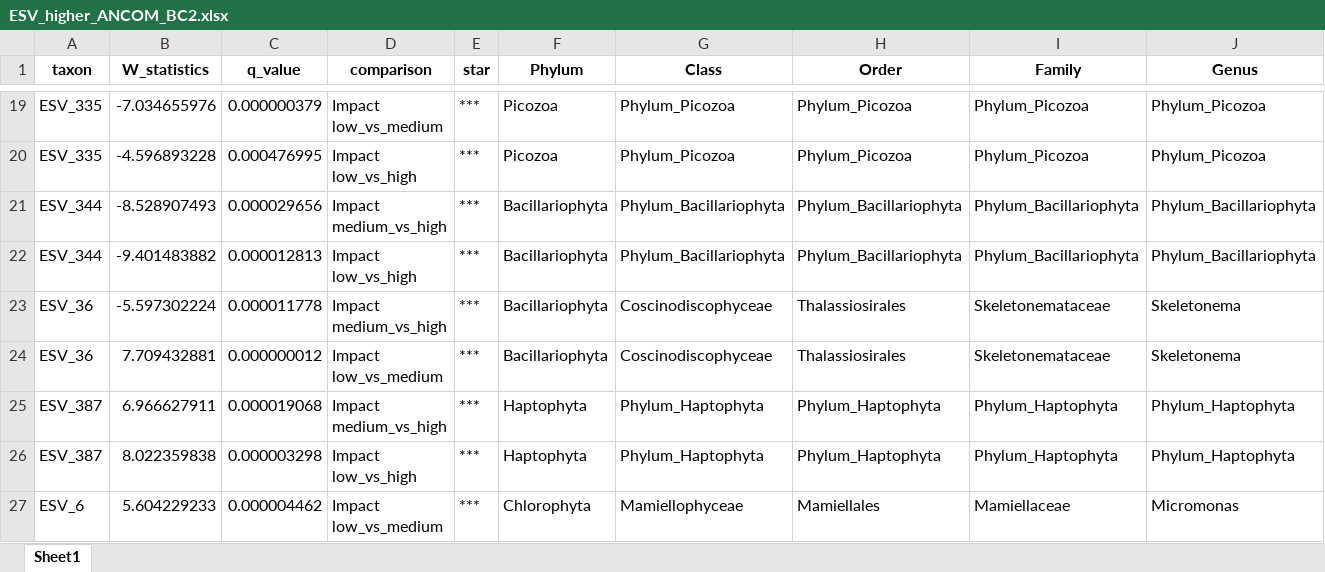
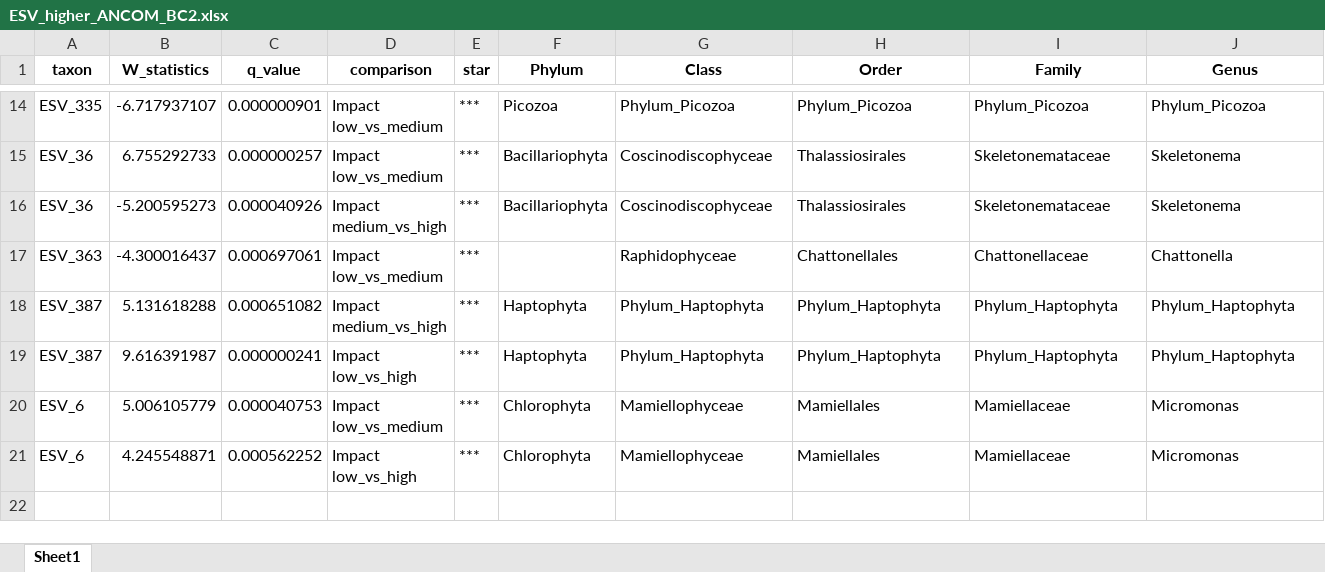
Before and after one commit to CCampanini/Campanini_Gosser_et_al-Effective_combination_reef_monitoring_Okinawa_metabarcoding, an Excel workbook: Multi-taxa_data/eDNA/4-Output/ESV_higher_ANCOM_BC2.xlsx, sheet Sheet1, drawn as a sheet; only a part is shown, gaps mark what is left out; values as stored, in another font and other column widths than the file's, no borders; removed rows and columns are numbered as before the commit, all else as after; rows hold the shown columns only; ↵ is a line break in a cell; the diff covers the shown part only; the diff names each change by its address in the sheet, - before the commit and + after, or states it on an @@ line.

```diff
--- a/Multi-taxa_data/eDNA/4-Output/ESV_higher_ANCOM_BC2.xlsx (sheet Sheet1)
+++ b/Multi-taxa_data/eDNA/4-Output/ESV_higher_ANCOM_BC2.xlsx (sheet Sheet1)
-B14 (W_statistics): -7.034655976
+B14 (W_statistics): -6.717937107
-C14 (q_value): 0.000000379
+C14 (q_value): 0.000000901
-row 20: ESV_335 | -4.596893228 | 0.000476995 | Impact ↵ low_vs_high | *** | Picozoa | Phylum_Picozoa | Phylum_Picozoa | Phylum_Picozoa | Phylum_Picozoa
-row 21: ESV_344 | -8.528907493 | 0.000029656 | Impact ↵ medium_vs_high | *** | Bacillariophyta | Phylum_Bacillariophyta | Phylum_Bacillariophyta | Phylum_Bacillariophyta | Phylum_Bacillariophyta
-row 22: ESV_344 | -9.401483882 | 0.000012813 | Impact ↵ low_vs_high | *** | Bacillariophyta | Phylum_Bacillariophyta | Phylum_Bacillariophyta | Phylum_Bacillariophyta | Phylum_Bacillariophyta
-B15 (W_statistics): -5.597302224
+B15 (W_statistics): 6.755292733
-C15 (q_value): 0.000011778
+C15 (q_value): 0.000000257
-D15 (comparison): Impact ↵ medium_vs_high
+D15 (comparison): Impact ↵ low_vs_medium
-B16 (W_statistics): 7.709432881
+B16 (W_statistics): -5.200595273
-C16 (q_value): 0.000000012
+C16 (q_value): 0.000040926
-D16 (comparison): Impact ↵ low_vs_medium
+D16 (comparison): Impact ↵ medium_vs_high
+row 17: ESV_363 | -4.300016437 | 0.000697061 | Impact ↵ low_vs_medium | *** |  | Raphidophyceae | Chattonellales | Chattonellaceae | Chattonella
-B18 (W_statistics): 6.966627911
+B18 (W_statistics): 5.131618288
-C18 (q_value): 0.000019068
+C18 (q_value): 0.000651082
-B19 (W_statistics): 8.022359838
+B19 (W_statistics): 9.616391987
-C19 (q_value): 0.000003298
+C19 (q_value): 0.000000241
-B20 (W_statistics): 5.604229233
+B20 (W_statistics): 5.006105779
-C20 (q_value): 0.000004462
+C20 (q_value): 0.000040753
+row 21: ESV_6 | 4.245548871 | 0.000562252 | Impact ↵ low_vs_high | *** | Chlorophyta | Mamiellophyceae | Mamiellales | Mamiellaceae | Micromonas
```
Also changed, not shown: 2 added rows, 7 removed rows and 22 edited cells elsewhere in this sheet.
